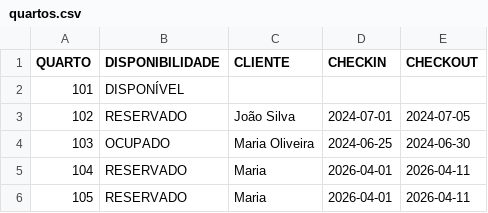
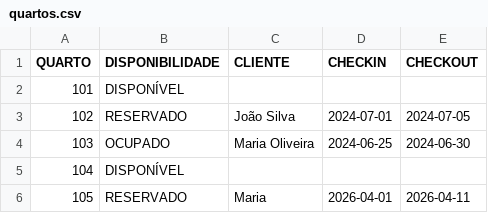
Before and after one commit to Laginho/hospedagem-hotel-PS-RAITec, a CSV file: quartos.csv, drawn as a sheet.

```diff
--- a/quartos.csv
+++ b/quartos.csv
@@ -4,3 +4,3 @@ QUARTO,DISPONIBILIDADE,CLIENTE,CHECKIN,CHECKOUT
 103,OCUPADO,Maria Oliveira,2024-06-25,2024-06-30
-104,RESERVADO,Maria,2026-04-01,2026-04-11
+104,DISPONÍVEL,,,
 105,RESERVADO,Maria,2026-04-01,2026-04-11
```
Also changed, not shown: 2 other files.
